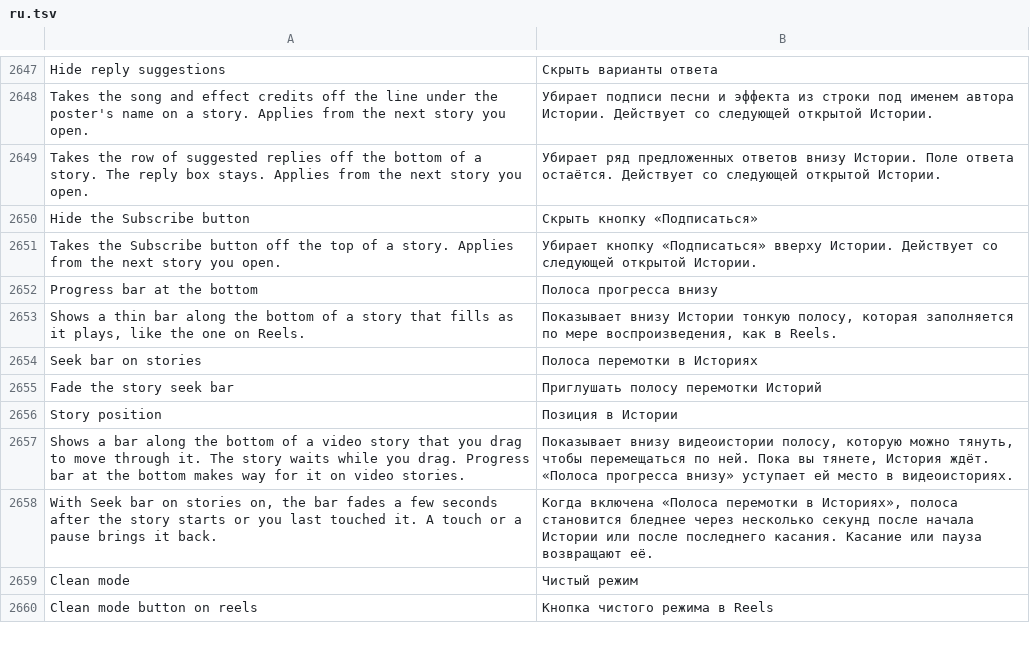
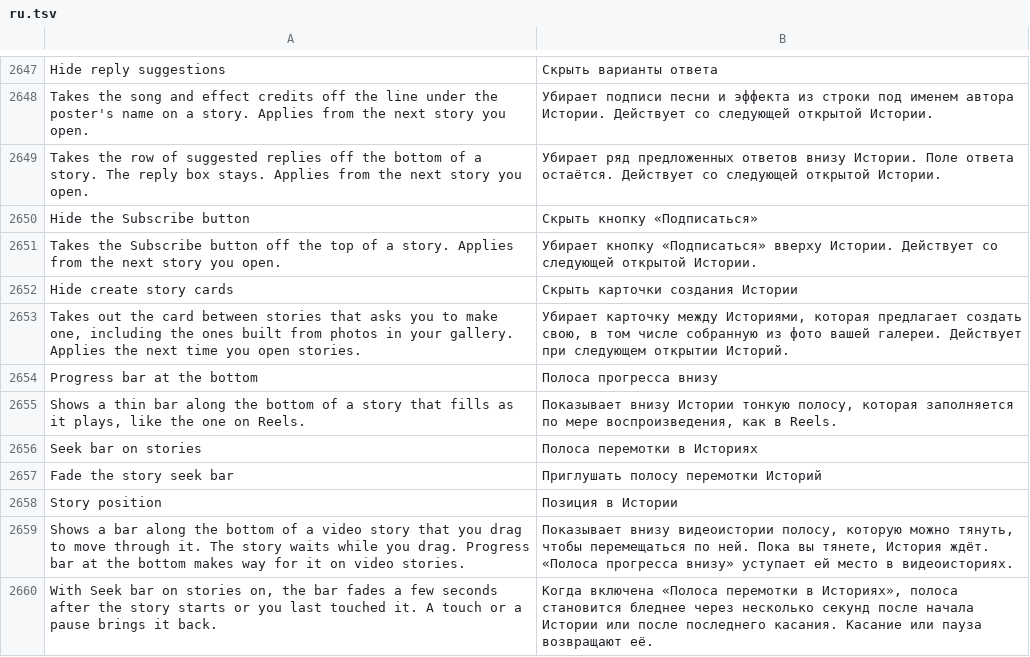
Before and after one commit to SysAdminDoc/HushFacebook, a TSV file: extensions/shared/library/src/main/l10n/ru.tsv, drawn as a sheet; only a part is shown, gaps mark what is left out; the shorter side is filled out with more unchanged rows.

Commit message:
feat(stories): hide the create story cards between stories
The story viewer's list source adds an "Add to story" card, plain or
built from gallery photos (ats_tile, camera_roll), between other
people's stories. A new switch under Stories answers Facebook's own
"nothing to add" by handing the list back unchanged. Starts off.

Refs #439

```diff
--- a/extensions/shared/library/src/main/l10n/ru.tsv
+++ b/extensions/shared/library/src/main/l10n/ru.tsv
@@ -2651,2 +2651,4 @@ Hide the Subscribe button	Скрыть кнопку «Подписаться»
 Takes the Subscribe button off the top of a story. Applies from the next story you open.	Убирает кнопку «Подписаться» вверху Истории. Действует со следующей открытой Истории.
+Hide create story cards	Скрыть карточки создания Истории
+Takes out the card between stories that asks you to make one, including the ones built from photos in your gallery. Applies the next time you open stories.	Убирает карточку между Историями, которая предлагает создать свою, в том числе собранную из фото вашей галереи. Действует при следующем открытии Историй.
 Progress bar at the bottom	Полоса прогресса внизу
```
Also changed, not shown: extensions/shared/library/src/main/l10n/de.tsv, extensions/shared/library/src/main/l10n/es.tsv, 28 other files.
